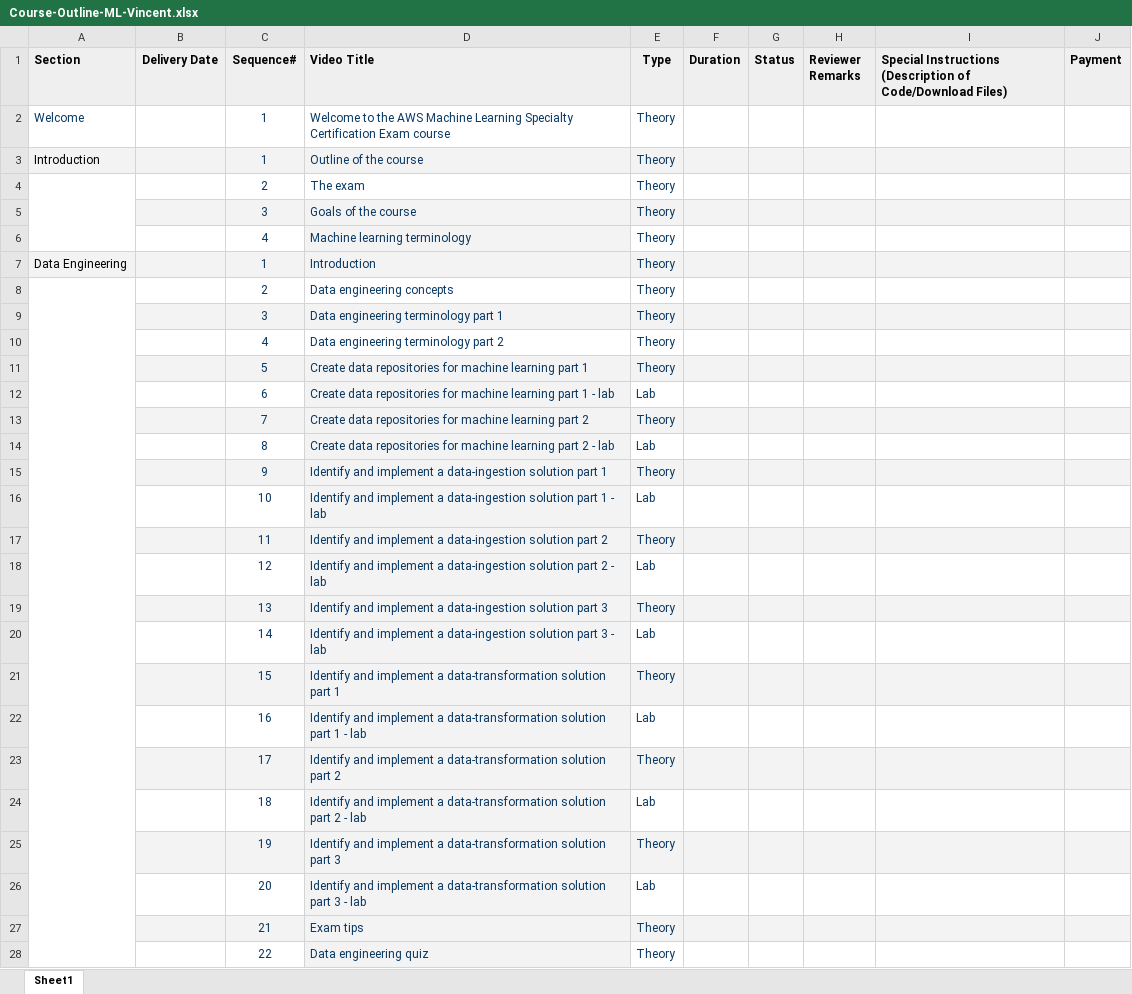
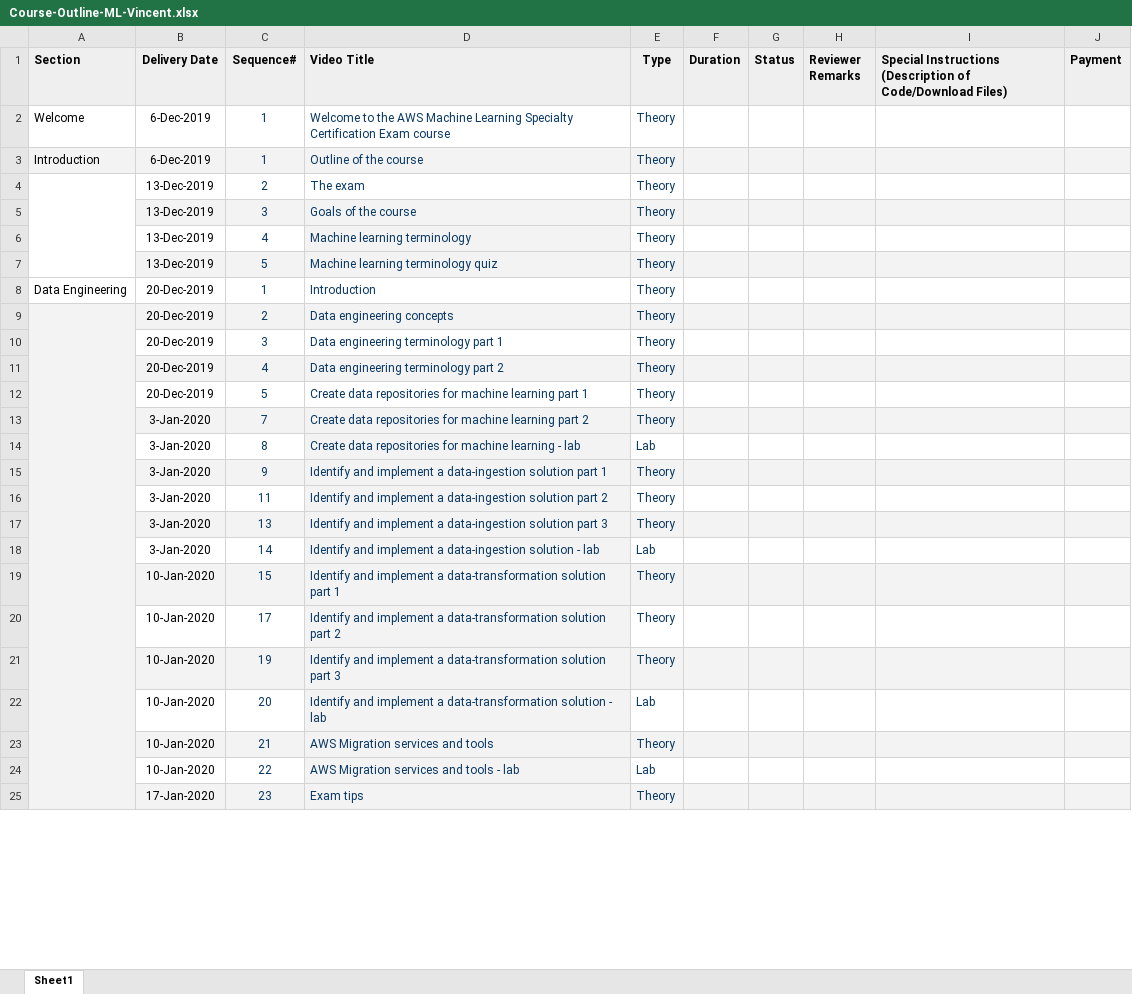
Before and after one commit to vbloise3/awsCert, an Excel workbook: public/Exam Notes/Course-Outline-ML-Vincent.xlsx, sheet Sheet1, drawn as a sheet; only a part is shown; values as stored, in another font and other column widths than the file's, no borders; charts and pictures and conditional formats not drawn; removed rows and columns are numbered as before the commit, all else as after; the diff covers the shown part only; the diff names each change by its address in the sheet, - before the commit and + after, or states it on an @@ line.

```diff
--- a/public/Exam Notes/Course-Outline-ML-Vincent.xlsx (sheet Sheet1)
+++ b/public/Exam Notes/Course-Outline-ML-Vincent.xlsx (sheet Sheet1)
-A2 text colour: #073763
+A2 text colour: black
-B2:B3 (Delivery Date): (empty)
+B2:B3 (Delivery Date): 6-Dec-2019
-B4:B6 (Delivery Date): (empty)
+B4:B6 (Delivery Date): 13-Dec-2019
+row 7:  | 13-Dec-2019 | 5 | Machine learning terminology quiz | Theory
-A8:J8 fill: #F3F3F3
+A8:J8 fill: none
-B8:B12 (Delivery Date): (empty)
+B8:B12 (Delivery Date): 20-Dec-2019
-A9:J9 fill: none
+A9:J9 fill: #F3F3F3
-B10:J10 fill: #F3F3F3
+B10:J10 fill: none
-B11:J11 fill: none
+B11:J11 fill: #F3F3F3
-B12:J12 fill: #F3F3F3
+B12:J12 fill: none
-row 12:  |  | 6 | Create data repositories for machine learning part 1 - lab | Lab
-B13:B15 (Delivery Date): (empty)
+B13:B15 (Delivery Date): 3-Jan-2020
-D14 (Video Title): …machine learning part 2 - lab
+D14 (Video Title): …machine learning - lab
-row 16:  |  | 10 | Identify and implement a data-ingestion solution part 1 - lab | Lab
-B16 (Delivery Date): (empty)
+B16 (Delivery Date): 3-Jan-2020
-B16:C16 fill: #F3F3F3
+B16:C16 fill: none
-E16:J16 fill: #F3F3F3
+E16:J16 fill: none
-row 18:  |  | 12 | Identify and implement a data-ingestion solution part 2 - lab | Lab
-B17:B18 (Delivery Date): (empty)
+B17:B18 (Delivery Date): 3-Jan-2020
-D18 (Video Title): …data-ingestion solution part 3 - lab
+D18 (Video Title): …data-ingestion solution - lab
-B19 (Delivery Date): (empty)
+B19 (Delivery Date): 10-Jan-2020
-row 22:  |  | 16 | Identify and implement a data-transformation solution part 1 - lab | Lab
-B20 (Delivery Date): (empty)
+B20 (Delivery Date): 10-Jan-2020
-B20:C20 fill: #F3F3F3
+B20:C20 fill: none
-E20:J20 fill: #F3F3F3
+E20:J20 fill: none
-row 24:  |  | 18 | Identify and implement a data-transformation solution part 2 - lab | Lab
-B21:B23 (Delivery Date): (empty)
+B21:B23 (Delivery Date): 10-Jan-2020
-D22 (Video Title): …data-transformation solution part 3 - lab
+D22 (Video Title): …data-transformation solution - lab
-D23 (Video Title): Exam tips
+D23 (Video Title): AWS Migration services and tools
-row 28:  |  | 22 | Data engineering quiz | Theory
+row 24:  | 10-Jan-2020 | 22 | AWS Migration services and tools - lab | Lab
+row 25:  | 17-Jan-2020 | 23 | Exam tips | Theory
```
Also changed, not shown: other rows of this sheet.
